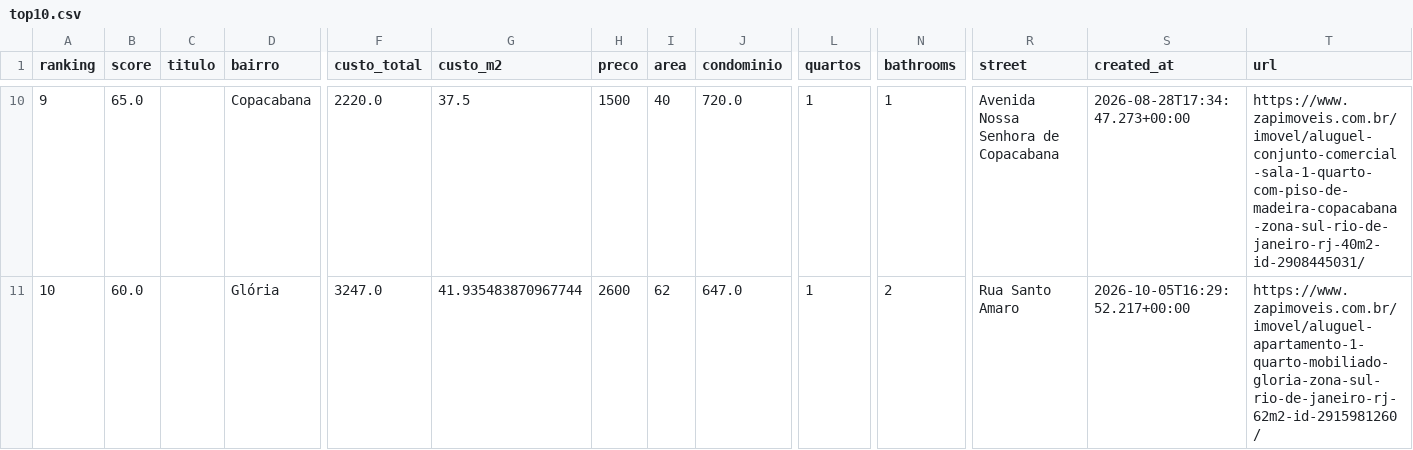
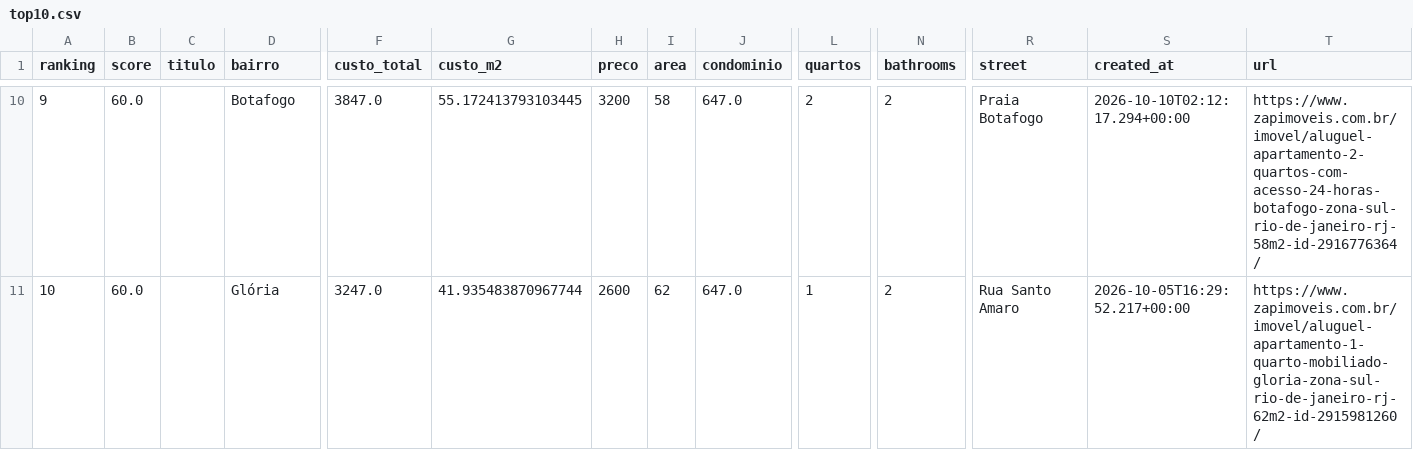
Before and after one commit to DboechatM/RentHunter, a CSV file: data/zap/top/top10.csv, drawn as a sheet; only a part is shown, gaps mark what is left out; the diff covers the shown part only; the diff names each change by its address in the sheet, - before the commit and + after, or states it on an @@ line.

```diff
--- a/data/zap/top/top10.csv
+++ b/data/zap/top/top10.csv
-B10 (score): 65.0
+B10 (score): 60.0
-D10 (bairro): Copacabana
+D10 (bairro): Botafogo
-F10 (custo_total): 2220.0
+F10 (custo_total): 3847.0
-G10 (custo_m2): 37.5
+G10 (custo_m2): 55.172413793103445
-H10 (preco): 1500
+H10 (preco): 3200
-I10 (area): 40
+I10 (area): 58
-J10 (condominio): 720.0
+J10 (condominio): 647.0
-L10 (quartos): 1
+L10 (quartos): 2
-N10 (bathrooms): 1
+N10 (bathrooms): 2
-R10 (street): Avenida Nossa Senhora de Copacabana
+R10 (street): Praia Botafogo
-S10 (created_at): 2026-08-28T17:34:47.273+00:00
+S10 (created_at): 2026-10-10T02:12:17.294+00:00
-T10 (url): https://www.zapimoveis.com.br/imovel/aluguel-conjunto-comercial-sala-1-quarto-com-piso-de-madeira-copacabana-zona-sul-rio-de-janeiro-rj-40m2-id-2908445031/
+T10 (url): https://www.zapimoveis.com.br/imovel/aluguel-apartamento-2-quartos-com-acesso-24-horas-botafogo-zona-sul-rio-de-janeiro-rj-58m2-id-2916776364/
```
Also changed, not shown: 76 edited cells elsewhere in this file, 3 other files.
